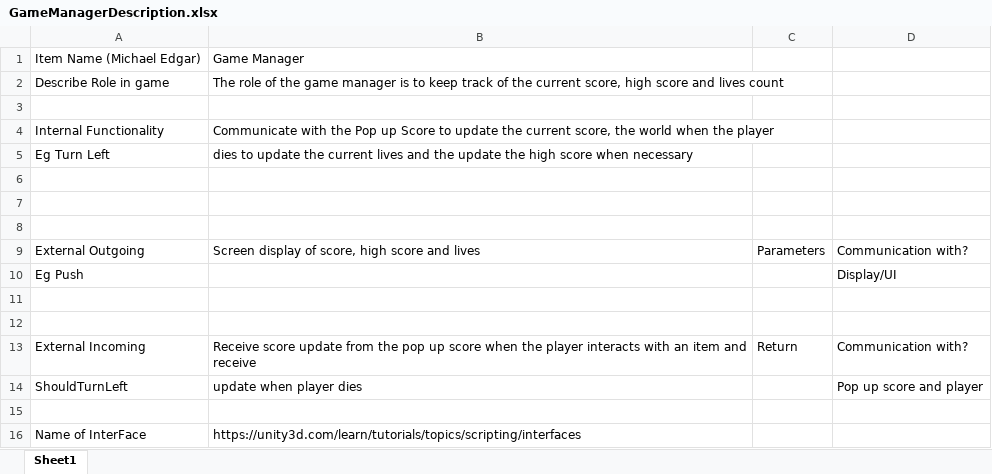
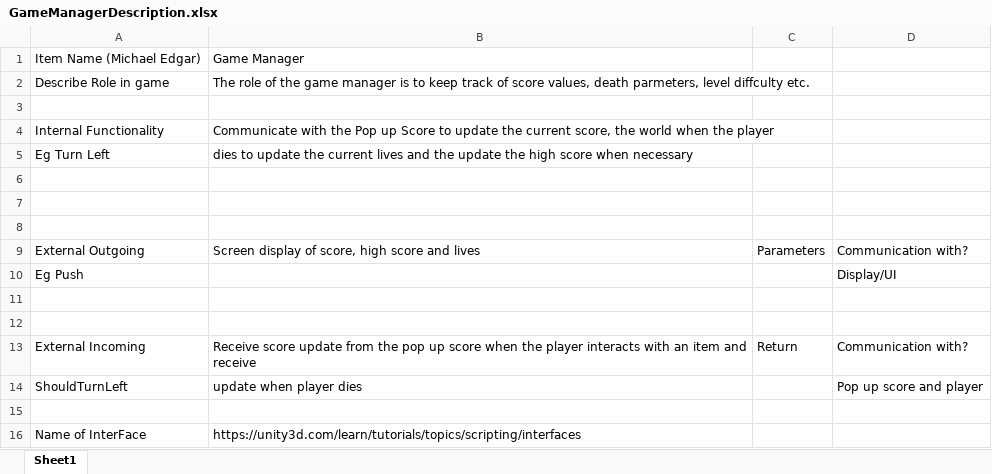
Before and after one commit to jackcarroll5/Push-Penguin-3D, an Excel workbook: Project Documents/GameManagerDescription.xlsx, sheet Sheet1, drawn as a sheet; values as stored, in another font and other column widths than the file's, no borders; the diff names each change by its address in the sheet, - before the commit and + after, or states it on an @@ line.

Commit message:
Changed Game Manager File

```diff
--- a/Project Documents/GameManagerDescription.xlsx (sheet Sheet1)
+++ b/Project Documents/GameManagerDescription.xlsx (sheet Sheet1)
-B2: …track of the current score, high score and lives count
+B2: …track of score values, death parmeters, level diffculty etc.
```
